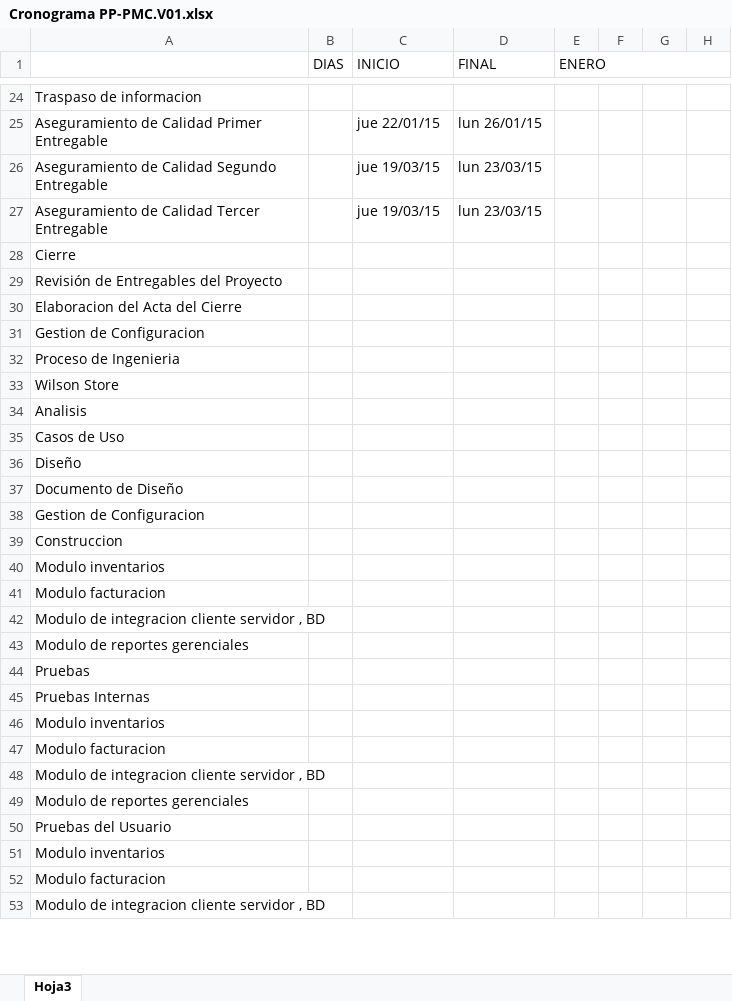
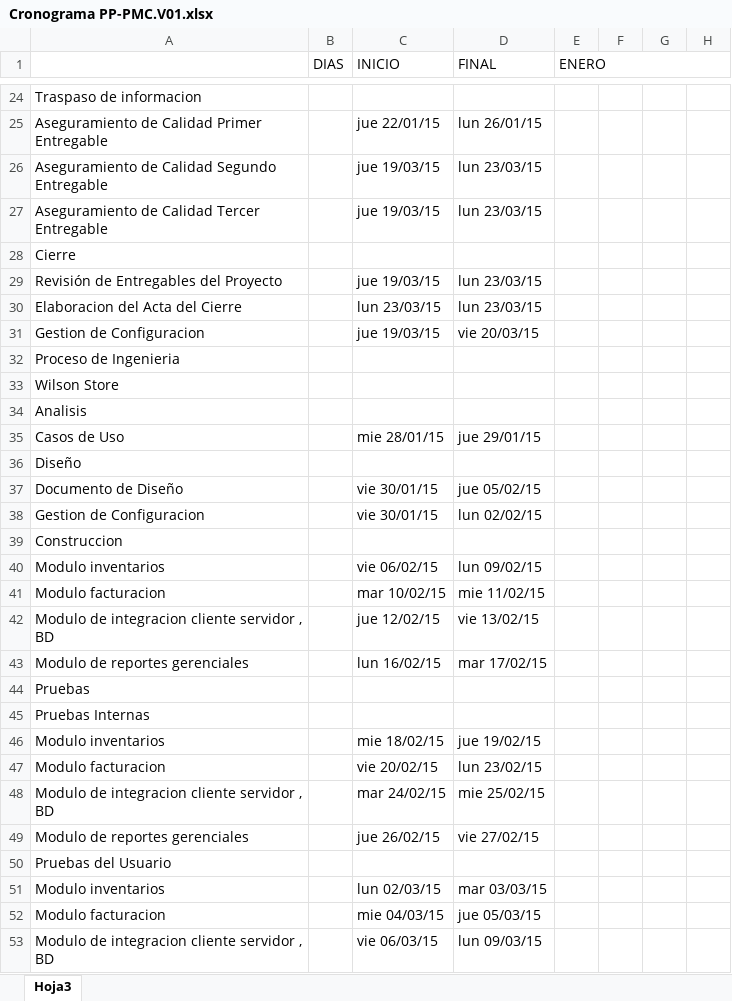
Before and after one commit to jcbv/WilsonStore, an Excel workbook: Documentacion/CMMI Nivel 2/Area PP_PMC/Cronograma PP-PMC.V01.xlsx, sheet Hoja3, drawn as a sheet; only a part is shown, gaps mark what is left out; values as stored, in another font and other column widths than the file's, no cell formats; the diff covers the shown part only; the diff names each change by its address in the sheet, - before the commit and + after, or states it on an @@ line.

Commit message:
cronograma version 02
cronograma version 02

```diff
--- a/Documentacion/CMMI Nivel 2/Area PP_PMC/Cronograma PP-PMC.V01.xlsx (sheet Hoja3)
+++ b/Documentacion/CMMI Nivel 2/Area PP_PMC/Cronograma PP-PMC.V01.xlsx (sheet Hoja3)
-C29 (INICIO): (empty)
+C29 (INICIO): jue 19/03/15
-D29:D30 (FINAL): (empty)
+D29:D30 (FINAL): lun 23/03/15
-C30 (INICIO): (empty)
+C30 (INICIO): lun 23/03/15
-C31 (INICIO): (empty)
+C31 (INICIO): jue 19/03/15
-D31 (FINAL): (empty)
+D31 (FINAL): vie 20/03/15
-C35 (INICIO): (empty)
+C35 (INICIO): mie 28/01/15
-D35 (FINAL): (empty)
+D35 (FINAL): jue 29/01/15
-C37:C38 (INICIO): (empty)
+C37:C38 (INICIO): vie 30/01/15
-D37 (FINAL): (empty)
+D37 (FINAL): jue 05/02/15
-D38 (FINAL): (empty)
+D38 (FINAL): lun 02/02/15
-C40 (INICIO): (empty)
+C40 (INICIO): vie 06/02/15
-D40 (FINAL): (empty)
+D40 (FINAL): lun 09/02/15
-C41 (INICIO): (empty)
+C41 (INICIO): mar 10/02/15
-D41 (FINAL): (empty)
+D41 (FINAL): mie 11/02/15
-C42 (INICIO): (empty)
+C42 (INICIO): jue 12/02/15
-D42 (FINAL): (empty)
+D42 (FINAL): vie 13/02/15
-C43 (INICIO): (empty)
+C43 (INICIO): lun 16/02/15
-D43 (FINAL): (empty)
+D43 (FINAL): mar 17/02/15
-C46 (INICIO): (empty)
+C46 (INICIO): mie 18/02/15
-D46 (FINAL): (empty)
+D46 (FINAL): jue 19/02/15
-C47 (INICIO): (empty)
+C47 (INICIO): vie 20/02/15
-D47 (FINAL): (empty)
+D47 (FINAL): lun 23/02/15
-C48 (INICIO): (empty)
+C48 (INICIO): mar 24/02/15
-D48 (FINAL): (empty)
+D48 (FINAL): mie 25/02/15
-C49 (INICIO): (empty)
+C49 (INICIO): jue 26/02/15
-D49 (FINAL): (empty)
+D49 (FINAL): vie 27/02/15
-C51 (INICIO): (empty)
+C51 (INICIO): lun 02/03/15
-D51 (FINAL): (empty)
+D51 (FINAL): mar 03/03/15
-C52 (INICIO): (empty)
+C52 (INICIO): mie 04/03/15
-D52 (FINAL): (empty)
+D52 (FINAL): jue 05/03/15
-C53 (INICIO): (empty)
+C53 (INICIO): vie 06/03/15
-D53 (FINAL): (empty)
+D53 (FINAL): lun 09/03/15
```
Also changed, not shown: 8 edited cells elsewhere in this sheet, cell formats.
